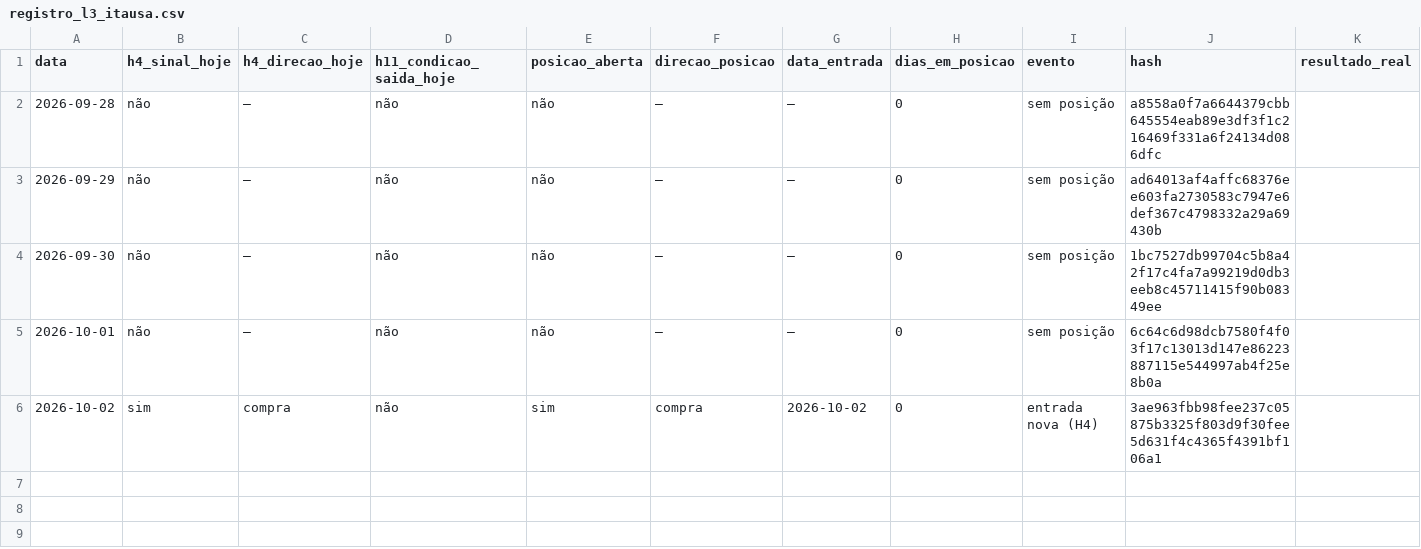
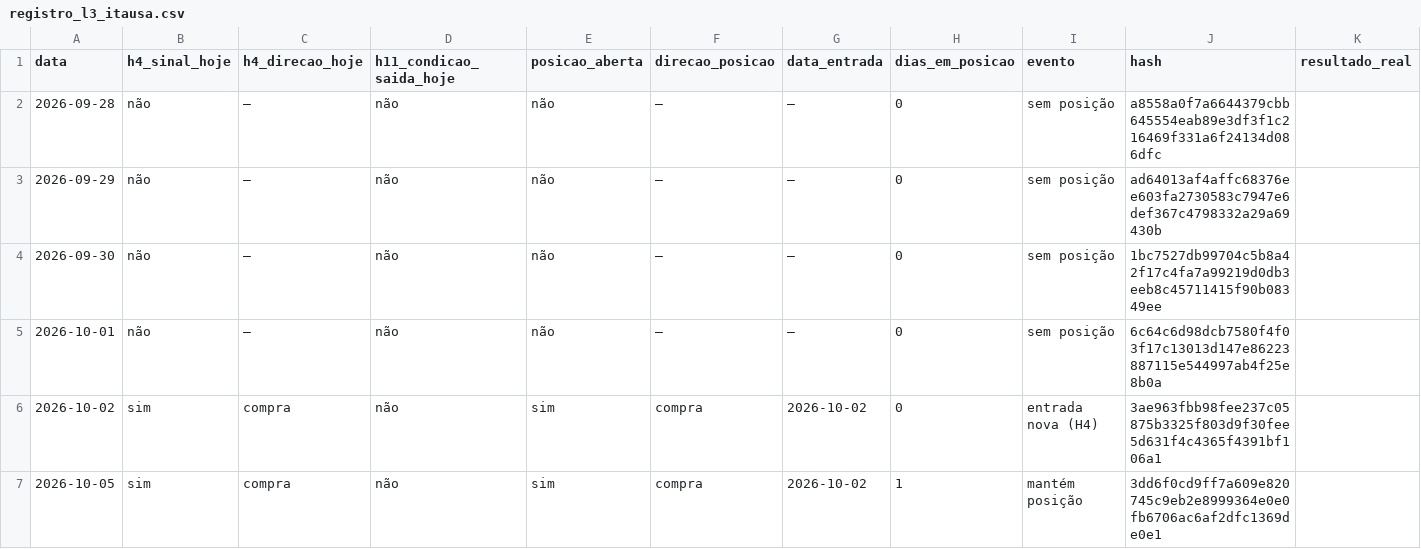
Before and after one commit to rcfcastro-FANNI/outros-ativos-prova-publica, a CSV file: registro_l3_itausa.csv, drawn as a sheet; only a part is shown; rows hold the shown columns only; the diff names each change by its address in the sheet, - before the commit and + after, or states it on an @@ line.

```diff
--- a/registro_l3_itausa.csv
+++ b/registro_l3_itausa.csv
+row 7: 2026-10-05 | sim | compra | não | sim | compra | 2026-10-02 | 1 | mantém posição | 3dd6f0cd9ff7a609e820745c9eb2e8999364e0e0fb6706ac6af2dfc1369de0e1
```
Also changed, not shown: registro_l3_bova11.csv, registro_l3_wdo.csv, 1 other file.
